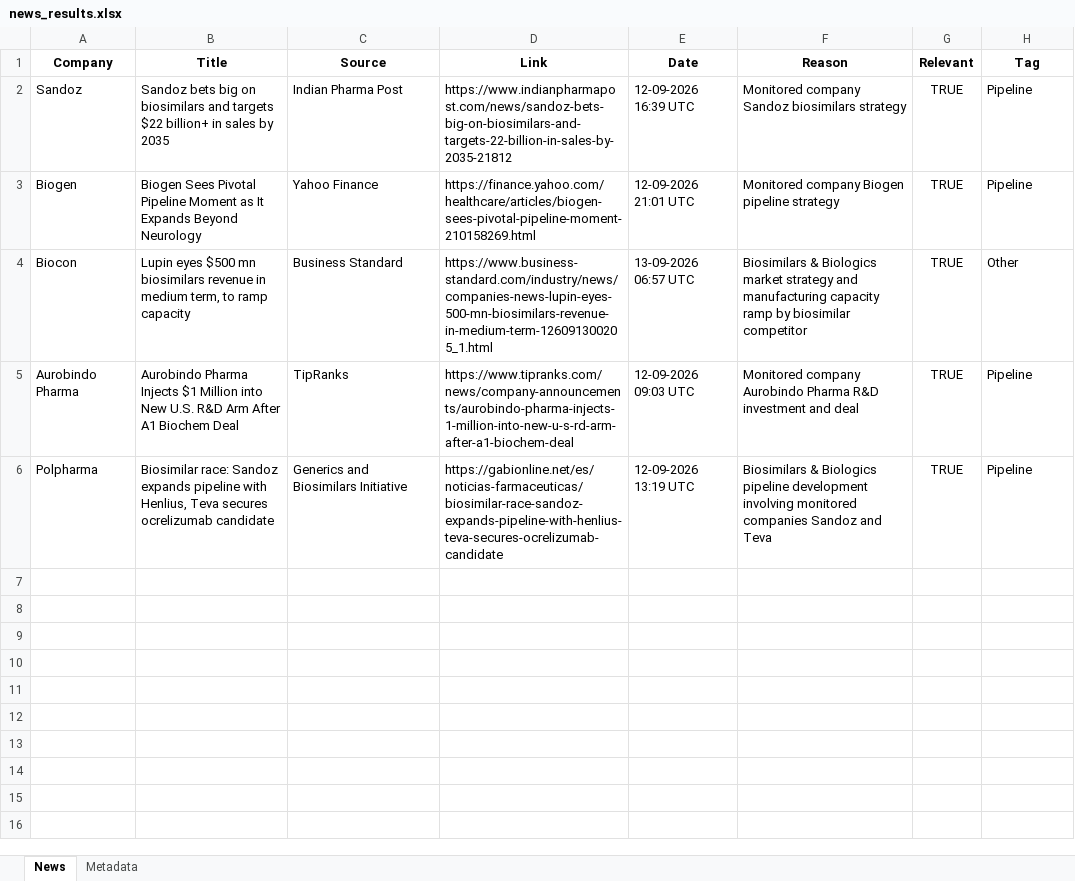
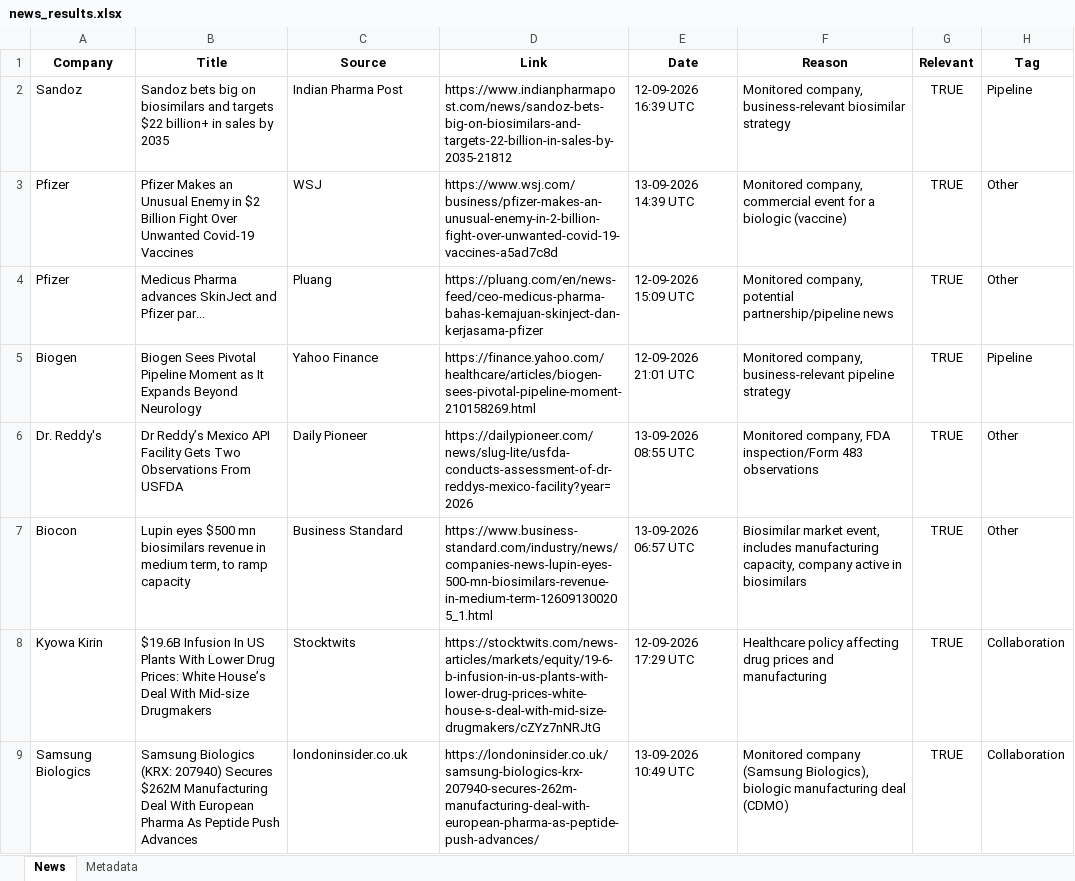
Before and after one commit to synapseKrishna/Ved, an Excel workbook: news_results.xlsx, sheet News, drawn as a sheet; values as stored, in another font and other column widths than the file's, no borders; removed rows and columns are numbered as before the commit, all else as after; the diff names each change by its address in the sheet, - before the commit and + after, or states it on an @@ line.

```diff
--- a/news_results.xlsx (sheet News)
+++ b/news_results.xlsx (sheet News)
-F2 (Reason): Monitored company Sandoz biosimilars strategy
+F2 (Reason): Monitored company, business-relevant biosimilar strategy
+row 3: Pfizer | Pfizer Makes an Unusual Enemy in $2 Billion Fight Over Unwanted Covid-19 Vaccines | WSJ | https://www.wsj.com/business/pfizer-makes-an-unusual-enemy-in-2-billion-fight-over-unwanted-covid-19-vaccines-a5ad7c8d | 13-09-2026 14:39 UTC | Monitored company, commercial event for a biologic (vaccine) | TRUE | Other
+row 4: Pfizer | Medicus Pharma advances SkinJect and Pfizer par... | Pluang | https://pluang.com/en/news-feed/ceo-medicus-pharma-bahas-kemajuan-skinject-dan-kerjasama-pfizer | 12-09-2026 15:09 UTC | Monitored company, potential partnership/pipeline news | TRUE | Other
-F5 (Reason): Monitored company Biogen pipeline strategy
+F5 (Reason): Monitored company, business-relevant pipeline strategy
+row 6: Dr. Reddy's | Dr Reddy’s Mexico API Facility Gets Two Observations From USFDA | Daily Pioneer | https://dailypioneer.com/news/slug-lite/usfda-conducts-assessment-of-dr-reddys-mexico-facility?year=2026 | 13-09-2026 08:55 UTC | Monitored company, FDA inspection/Form 483 observations | TRUE | Other
-F7 (Reason): Biosimilars & Biologics market strategy and manufacturing capacity ramp by biosimilar competitor
+F7 (Reason): Biosimilar market event, includes manufacturing capacity, company active in biosimilars
-row 5: Aurobindo Pharma | Aurobindo Pharma Injects $1 Million into New U.S. R&D Arm After A1 Biochem Deal | TipRanks | https://www.tipranks.com/news/company-announcements/aurobindo-pharma-injects-1-million-into-new-u-s-rd-arm-after-a1-biochem-deal | 12-09-2026 09:03 UTC | Monitored company Aurobindo Pharma R&D investment and deal | TRUE | Pipeline
-row 6: Polpharma | Biosimilar race: Sandoz expands pipeline with Henlius, Teva secures ocrelizumab candidate | Generics and Biosimilars Initiative | https://gabionline.net/es/noticias-farmaceuticas/biosimilar-race-sandoz-expands-pipeline-with-henlius-teva-secures-ocrelizumab-candidate | 12-09-2026 13:19 UTC | Biosimilars & Biologics pipeline development involving monitored companies Sandoz and Teva | TRUE | Pipeline
+row 8: Kyowa Kirin | $19.6B Infusion In US Plants With Lower Drug Prices: White House’s Deal With Mid-size Drugmakers | Stocktwits | https://stocktwits.com/news-articles/markets/equity/19-6-b-infusion-in-us-plants-with-lower-drug-prices-white-house-s-deal-with-mid-size-drugmakers/cZYz7nNRJtG | 12-09-2026 17:29 UTC | Healthcare policy affecting drug prices and manufacturing | TRUE | Collaboration
+row 9: Samsung Biologics | Samsung Biologics (KRX: 207940) Secures $262M Manufacturing Deal With European Pharma As Peptide Push Advances | londoninsider.co.uk | https://londoninsider.co.uk/samsung-biologics-krx-207940-secures-262m-manufacturing-deal-with-european-pharma-as-peptide-push-advances/ | 13-09-2026 10:49 UTC | Monitored company (Samsung Biologics), biologic manufacturing deal (CDMO) | TRUE | Collaboration
```
Also changed, not shown: sheet Metadata, news_results_raw.xlsx.
